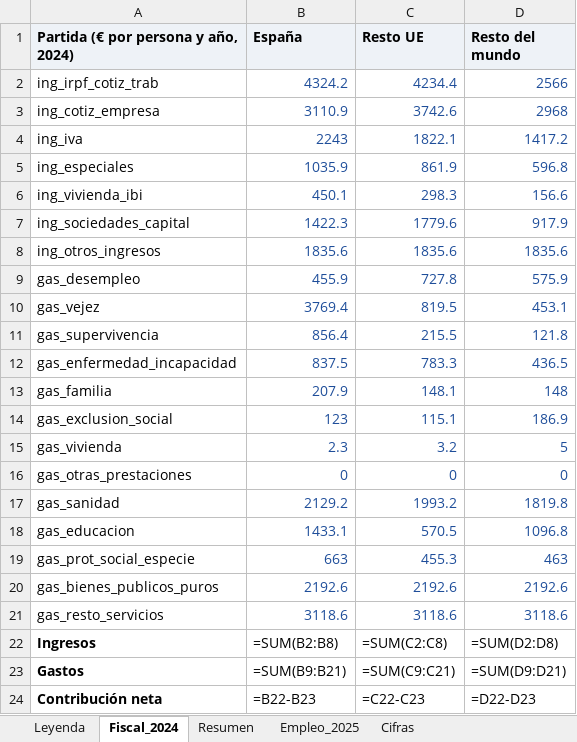
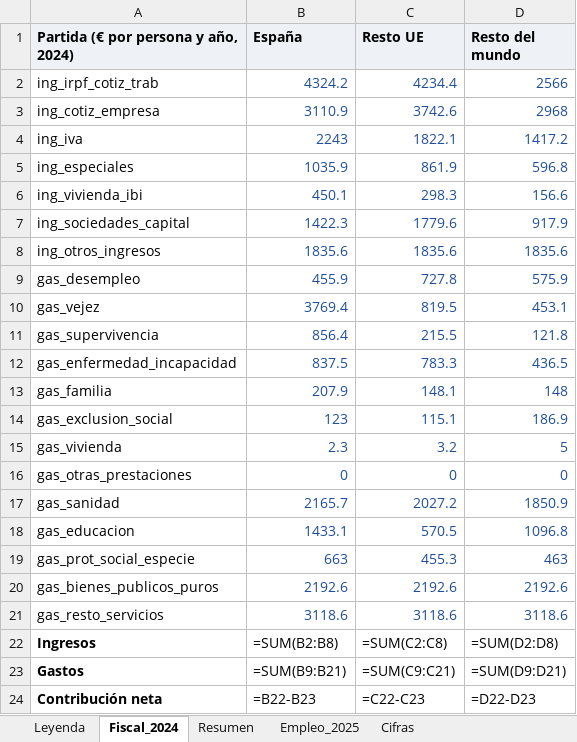
Before and after one commit to Phraselium/Contribution, an Excel workbook: output/f7/tablas_m1.xlsx, sheet Fiscal_2024, drawn as a sheet; values as stored, in another font and other column widths than the file's, no borders; formulas without a stored value are shown as written; the diff names each change by its address in the sheet, - before the commit and + after, or states it on an @@ line.

```diff
--- a/output/f7/tablas_m1.xlsx (sheet Fiscal_2024)
+++ b/output/f7/tablas_m1.xlsx (sheet Fiscal_2024)
-B17 (España): 2129.2
+B17 (España): 2165.7
-C17 (Resto UE): 1993.2
+C17 (Resto UE): 2027.2
-D17 (Resto del mundo): 1819.8
+D17 (Resto del mundo): 1850.9
```
Also changed, not shown: sheet Cifras, publicacion/documento_m1/tablas_m1.xlsx, 13 other files.
